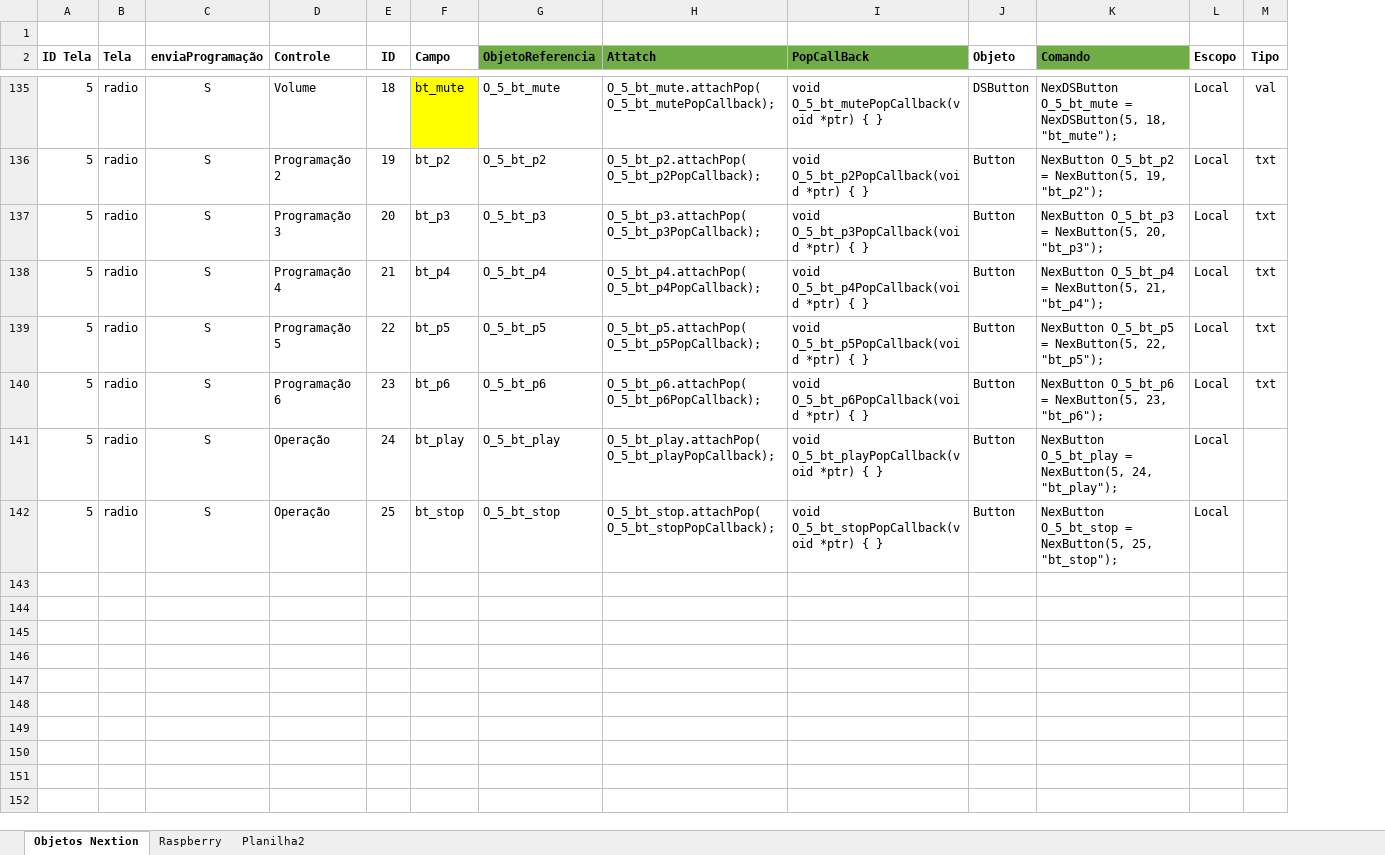
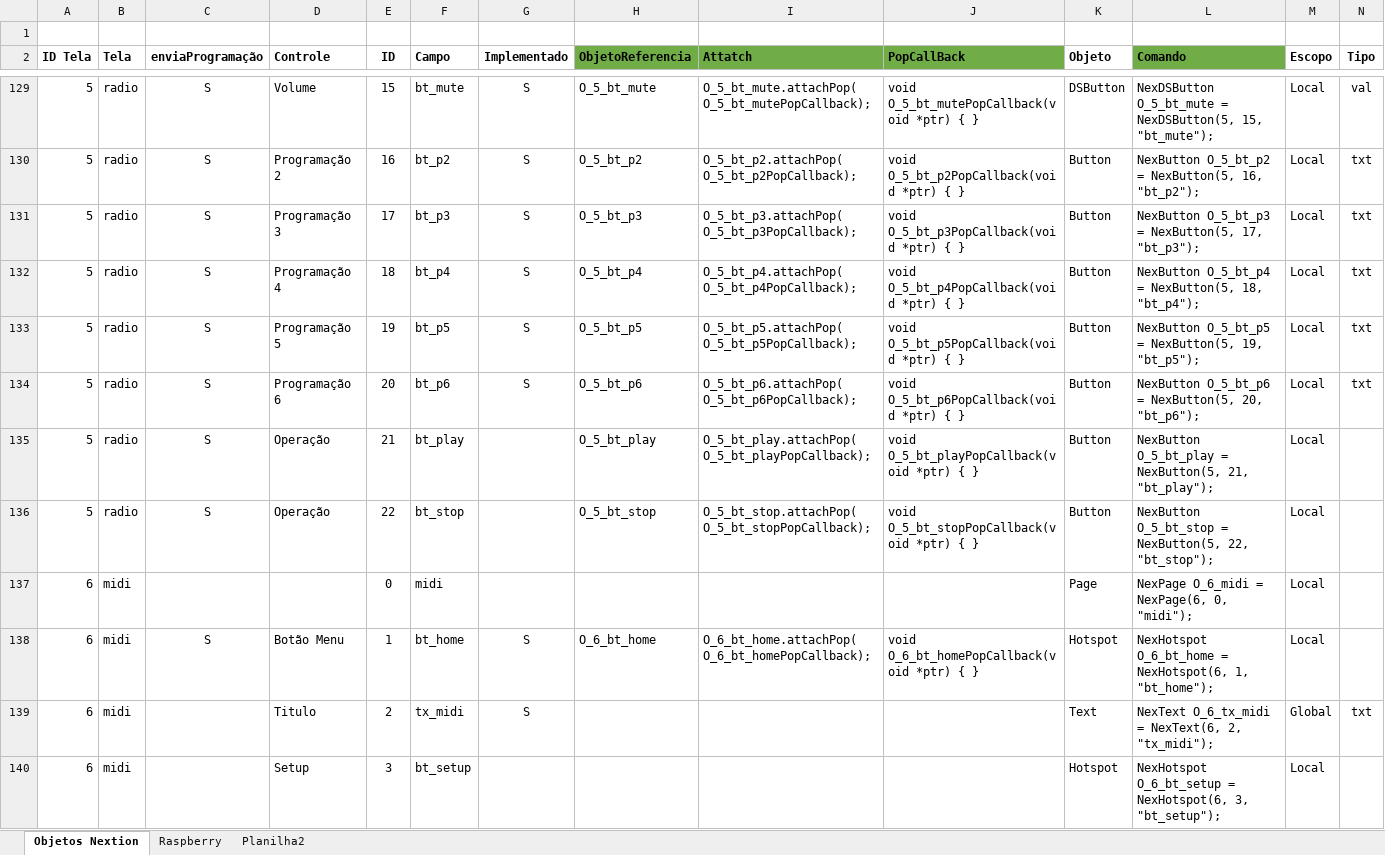
Before and after one commit to jacksonasantos/OCB_Nextion, an Excel workbook: mapping.xlsx, sheet Objetos Nextion, drawn as a sheet; only a part is shown, gaps mark what is left out; values as stored, in another font and other column widths than the file's, no borders; addresses are those after the commit; rows hold the shown columns only; the diff covers the shown part only; the diff names each change by its address in the sheet, - before the commit and + after, or states it on an @@ line.

```diff
--- a/mapping.xlsx (sheet Objetos Nextion)
+++ b/mapping.xlsx (sheet Objetos Nextion)
+column G (Implementado), rows 129-134: all S
-E129 (ID): 18
+E129 (ID): 15
-F129 fill: #FFFF00
+F129 fill: none
-L129 (Comando): …= NexDSButton(5, 18, "bt_mute");
+L129 (Comando): …= NexDSButton(5, 15, "bt_mute");
-E130 (ID): 19
+E130 (ID): 16
-L130 (Comando): …= NexButton(5, 19, "bt_p2");
+L130 (Comando): …= NexButton(5, 16, "bt_p2");
-E131 (ID): 20
+E131 (ID): 17
-L131 (Comando): …= NexButton(5, 20, "bt_p3");
+L131 (Comando): …= NexButton(5, 17, "bt_p3");
-E132 (ID): 21
+E132 (ID): 18
-L132 (Comando): …= NexButton(5, 21, "bt_p4");
+L132 (Comando): …= NexButton(5, 18, "bt_p4");
-E133 (ID): 22
+E133 (ID): 19
-L133 (Comando): …= NexButton(5, 22, "bt_p5");
+L133 (Comando): …= NexButton(5, 19, "bt_p5");
-E134 (ID): 23
+E134 (ID): 20
-L134 (Comando): …= NexButton(5, 23, "bt_p6");
+L134 (Comando): …= NexButton(5, 20, "bt_p6");
-E135 (ID): 24
+E135 (ID): 21
-L135 (Comando): …= NexButton(5, 24, "bt_play");
+L135 (Comando): …= NexButton(5, 21, "bt_play");
-E136 (ID): 25
+E136 (ID): 22
-L136 (Comando): …= NexButton(5, 25, "bt_stop");
+L136 (Comando): …= NexButton(5, 22, "bt_stop");
@@ row 137 unhidden: 6 | midi |  |  | 0 | midi |  |  |  |  | Page | NexPage O_6_midi = NexPage(6, 0, "midi"); | Local @@
+row 138: 6 | midi | S | Botão Menu | 1 | bt_home | S | O_6_bt_home | O_6_bt_home.attachPop( O_6_bt_homePopCallback); | void O_6_bt_homePopCallback(void *ptr) { } | Hotspot | NexHotspot O_6_bt_home = NexHotspot(6, 1, "bt_home"); | Local
+row 139: 6 | midi |  | Titulo | 2 | tx_midi | S |  |  |  | Text | NexText O_6_tx_midi = NexText(6, 2, "tx_midi"); | Global | txt
@@ row 140 unhidden: 6 | midi |  | Setup | 3 | bt_setup |  |  |  |  | Hotspot | NexHotspot O_6_bt_setup = NexHotspot(6, 3, "bt_setup"); | Local @@
```
Also changed, not shown: 26 added rows, 3 removed rows, 100 hidden or unhidden rows, 27 edited cells and cell formats elsewhere in this sheet, sheet Planilha2, formulas that keep their value, hidden cells, 8 other files.
